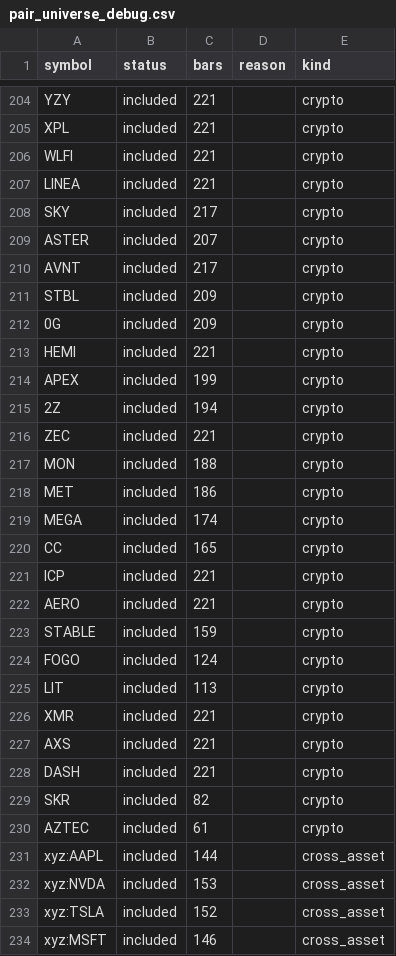
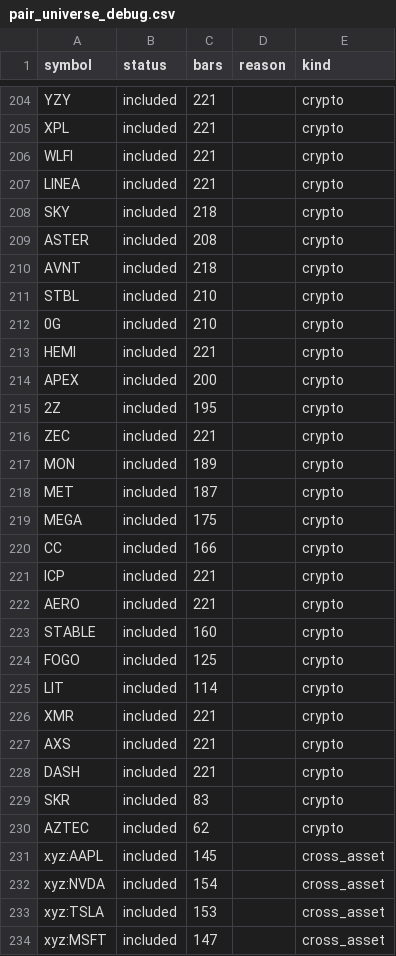
Before and after one commit to akiforge-lab/hyperliquid-momentum-scanner, a CSV file: output/pair_universe_debug.csv, drawn as a sheet; only a part is shown, gaps mark what is left out; the diff covers the shown part only.

```diff
--- a/output/pair_universe_debug.csv
+++ b/output/pair_universe_debug.csv
@@ -207,20 +207,20 @@ WLFI,included,221,,crypto
 LINEA,included,221,,crypto
-SKY,included,217,,crypto
-ASTER,included,207,,crypto
-AVNT,included,217,,crypto
-STBL,included,209,,crypto
-0G,included,209,,crypto
+SKY,included,218,,crypto
+ASTER,included,208,,crypto
+AVNT,included,218,,crypto
+STBL,included,210,,crypto
+0G,included,210,,crypto
 HEMI,included,221,,crypto
-APEX,included,199,,crypto
-2Z,included,194,,crypto
+APEX,included,200,,crypto
+2Z,included,195,,crypto
 ZEC,included,221,,crypto
-MON,included,188,,crypto
-MET,included,186,,crypto
-MEGA,included,174,,crypto
-CC,included,165,,crypto
+MON,included,189,,crypto
+MET,included,187,,crypto
+MEGA,included,175,,crypto
+CC,included,166,,crypto
 ICP,included,221,,crypto
 AERO,included,221,,crypto
-STABLE,included,159,,crypto
-FOGO,included,124,,crypto
-LIT,included,113,,crypto
+STABLE,included,160,,crypto
+FOGO,included,125,,crypto
+LIT,included,114,,crypto
 XMR,included,221,,crypto
@@ -228,7 +228,7 @@ AXS,included,221,,crypto
 DASH,included,221,,crypto
-SKR,included,82,,crypto
-AZTEC,included,61,,crypto
-xyz:AAPL,included,144,,cross_asset
-xyz:NVDA,included,153,,cross_asset
-xyz:TSLA,included,152,,cross_asset
-xyz:MSFT,included,146,,cross_asset
+SKR,included,83,,crypto
+AZTEC,included,62,,crypto
+xyz:AAPL,included,145,,cross_asset
+xyz:NVDA,included,154,,cross_asset
+xyz:TSLA,included,153,,cross_asset
+xyz:MSFT,included,147,,cross_asset
```
Also changed, not shown: 31 edited cells elsewhere in this file, output/all_rankings.csv, output/missing_symbols.csv, 7 other files.
